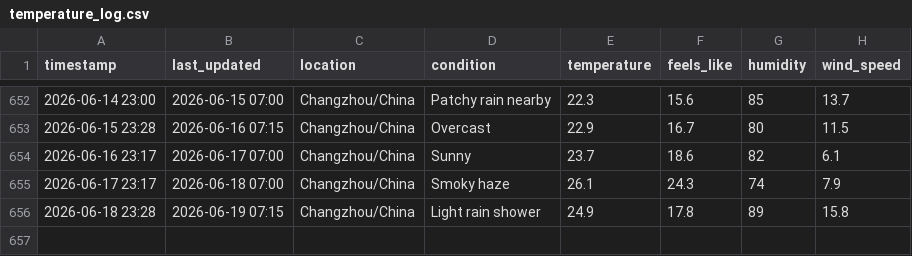
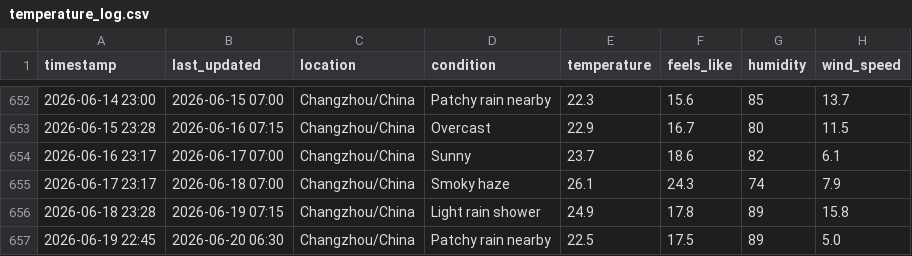
Before and after one commit to delsdwf/medium_actions_weather, a CSV file: temperature_log.csv, drawn as a sheet; only a part is shown, gaps mark what is left out; the diff names each change by its address in the sheet, - before the commit and + after, or states it on an @@ line.

```diff
--- a/temperature_log.csv
+++ b/temperature_log.csv
+row 657: 2026-06-19 22:45 | 2026-06-20 06:30 | Changzhou/China | Patchy rain nearby | 22.5 | 17.5 | 89 | 5.0
```
